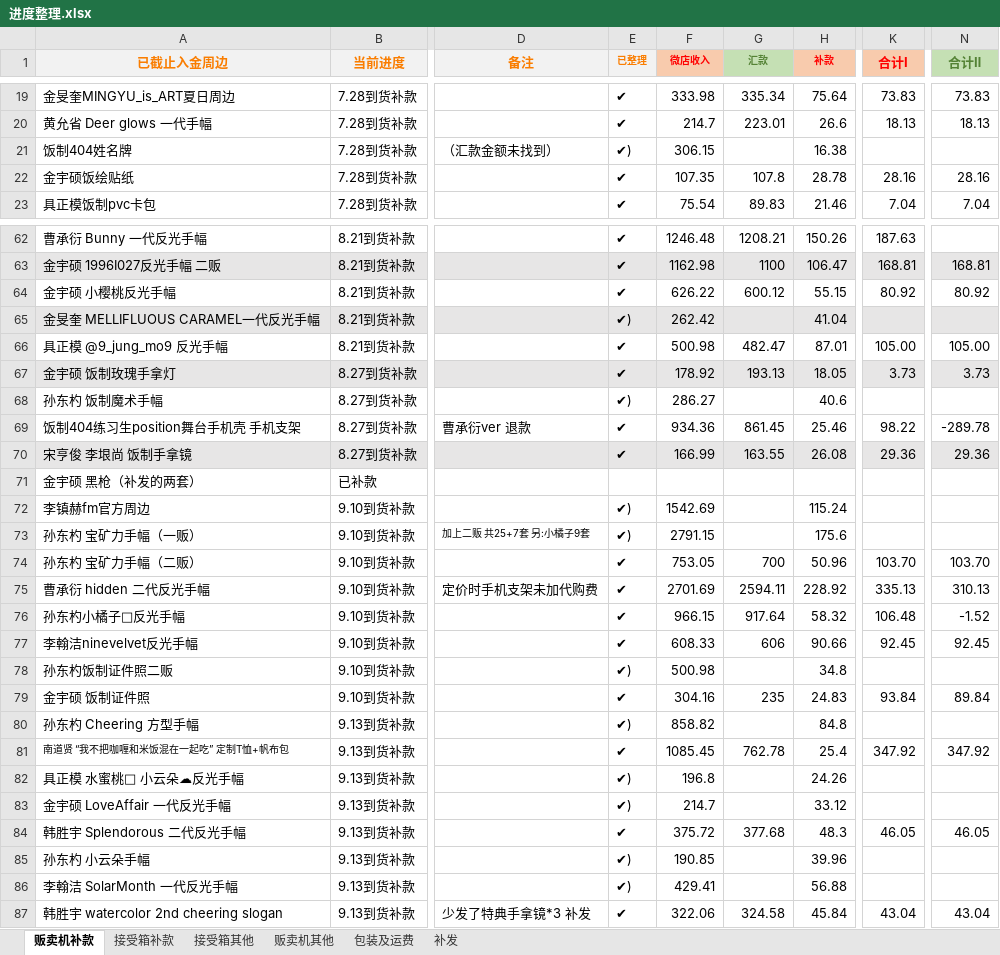
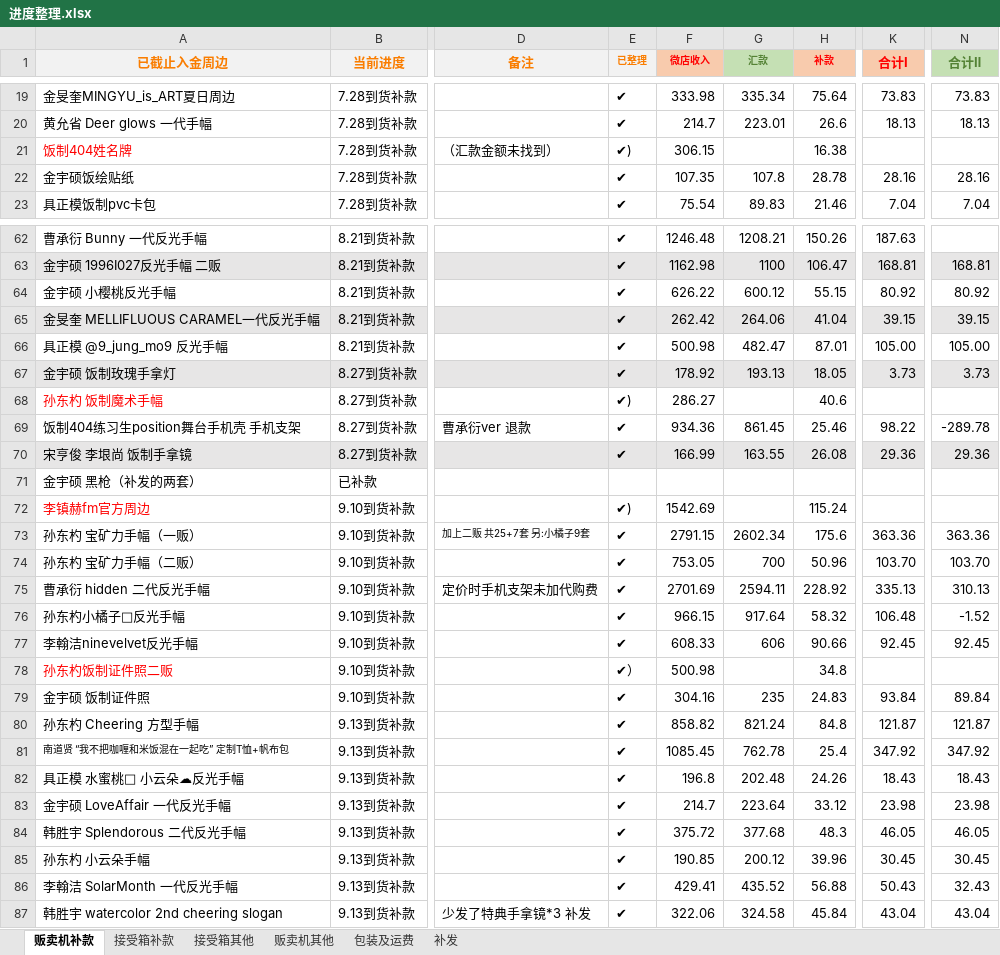
Before and after one commit to yukimi1212/404, an Excel workbook: 进度整理.xlsx, sheet 贩卖机补款, drawn as a sheet; only a part is shown, gaps mark what is left out; values as stored, in another font and other column widths than the file's, no borders; the diff covers the shown part only; the diff names each change by its address in the sheet, - before the commit and + after, or states it on an @@ line.

```diff
--- a/进度整理.xlsx (sheet 贩卖机补款)
+++ b/进度整理.xlsx (sheet 贩卖机补款)
-A21 text colour: black
+A21 text colour: #FF0000
-E65 (已整理): ✔)
+E65 (已整理): ✔
-G65 (汇款): (empty)
+G65 (汇款): 264.06
-K65 (合计Ⅰ): (empty)
+K65 (合计Ⅰ): 39.15
-N65 (合计Ⅱ): (empty)
+N65 (合计Ⅱ): 39.15
-A68 text colour: black
+A68 text colour: #FF0000
-A72 text colour: black
+A72 text colour: #FF0000
-E73 (已整理): ✔)
+E73 (已整理): ✔
-G73 (汇款): (empty)
+G73 (汇款): 2602.34
-K73 (合计Ⅰ): (empty)
+K73 (合计Ⅰ): 363.36
-N73 (合计Ⅱ): (empty)
+N73 (合计Ⅱ): 363.36
-A78 text colour: black
+A78 text colour: #FF0000
-E78 (已整理): ✔)
+E78 (已整理): ✔）
-E80 (已整理): ✔)
+E80 (已整理): ✔
-G80 (汇款): (empty)
+G80 (汇款): 821.24
-K80 (合计Ⅰ): (empty)
+K80 (合计Ⅰ): 121.87
-N80 (合计Ⅱ): (empty)
+N80 (合计Ⅱ): 121.87
-E82:E83 (已整理): ✔)
+E82:E83 (已整理): ✔
-G82 (汇款): (empty)
+G82 (汇款): 202.48
-K82 (合计Ⅰ): (empty)
+K82 (合计Ⅰ): 18.43
-N82 (合计Ⅱ): (empty)
+N82 (合计Ⅱ): 18.43
-G83 (汇款): (empty)
+G83 (汇款): 223.64
-K83 (合计Ⅰ): (empty)
+K83 (合计Ⅰ): 23.98
-N83 (合计Ⅱ): (empty)
+N83 (合计Ⅱ): 23.98
-E85:E86 (已整理): ✔)
+E85:E86 (已整理): ✔
-G85 (汇款): (empty)
+G85 (汇款): 200.12
-K85 (合计Ⅰ): (empty)
+K85 (合计Ⅰ): 30.45
-N85 (合计Ⅱ): (empty)
+N85 (合计Ⅱ): 30.45
-G86 (汇款): (empty)
+G86 (汇款): 435.52
-K86 (合计Ⅰ): (empty)
+K86 (合计Ⅰ): 50.43
-N86 (合计Ⅱ): (empty)
+N86 (合计Ⅱ): 32.43
```
Also changed, not shown: 8 added rows, 112 edited cells and cell formats elsewhere in this sheet, sheet 包装及运费, sheet 接受箱其他, sheet 接受箱补款, formulas that keep their value, 1 other file.
